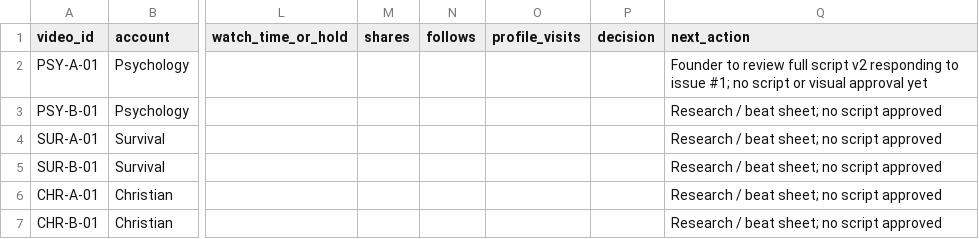
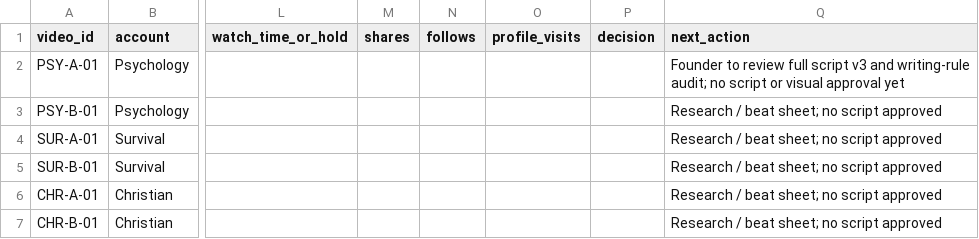
Before and after one commit to davondaneils/RabbitHoleStudios, a CSV file: TRACKING/pilots.csv, drawn as a sheet; only a part is shown, gaps mark what is left out; the diff names each change by its address in the sheet, - before the commit and + after, or states it on an @@ line.

Commit message:
Rewrite PSY-A-01 V3 with documented scriptwriting audit

```diff
--- a/TRACKING/pilots.csv
+++ b/TRACKING/pilots.csv
-Q2 (next_action): …full script v2 responding to issue #1; no script…
+Q2 (next_action): …full script v3 and writing-rule audit; no script…
```
Also changed, not shown: 10 other files.
